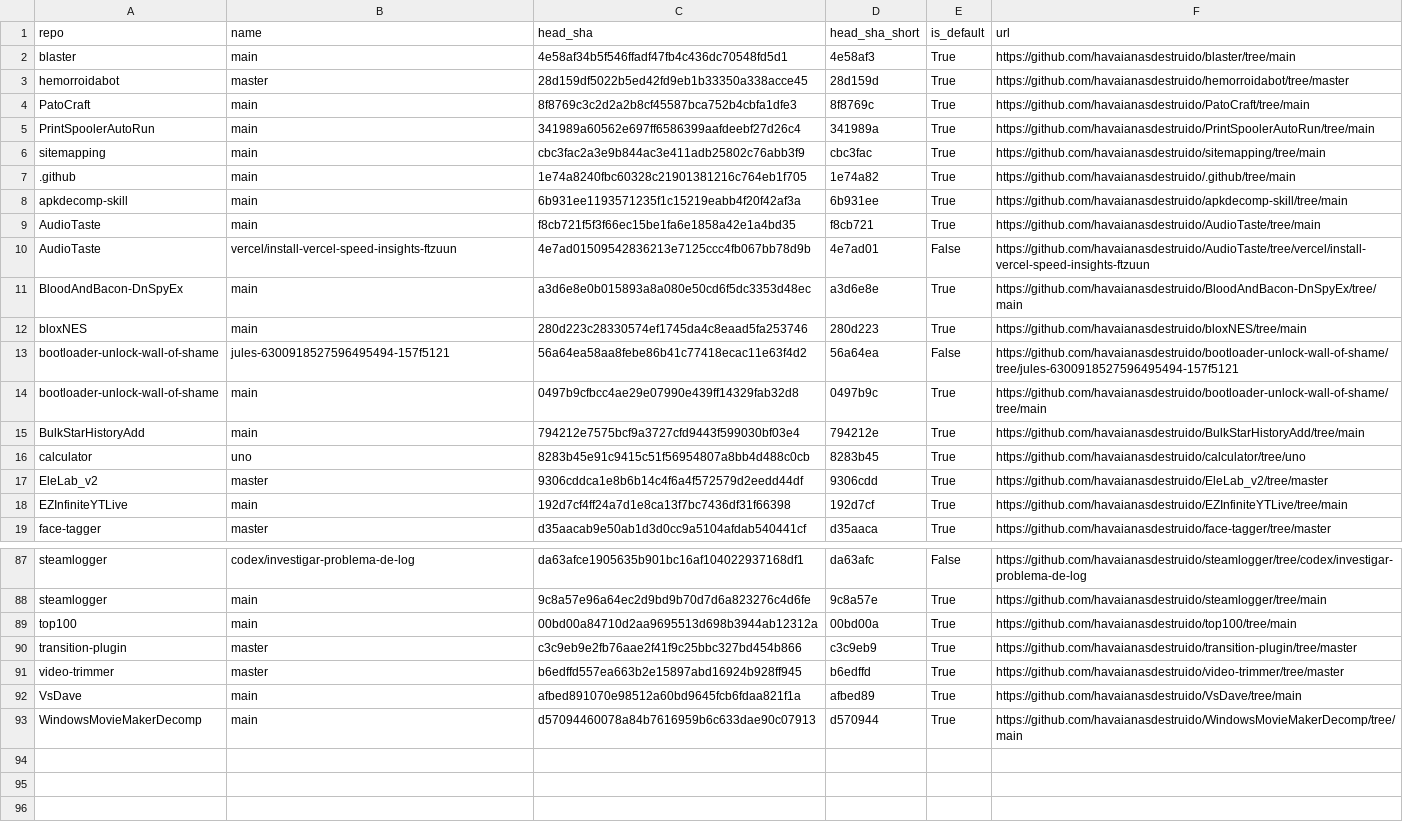
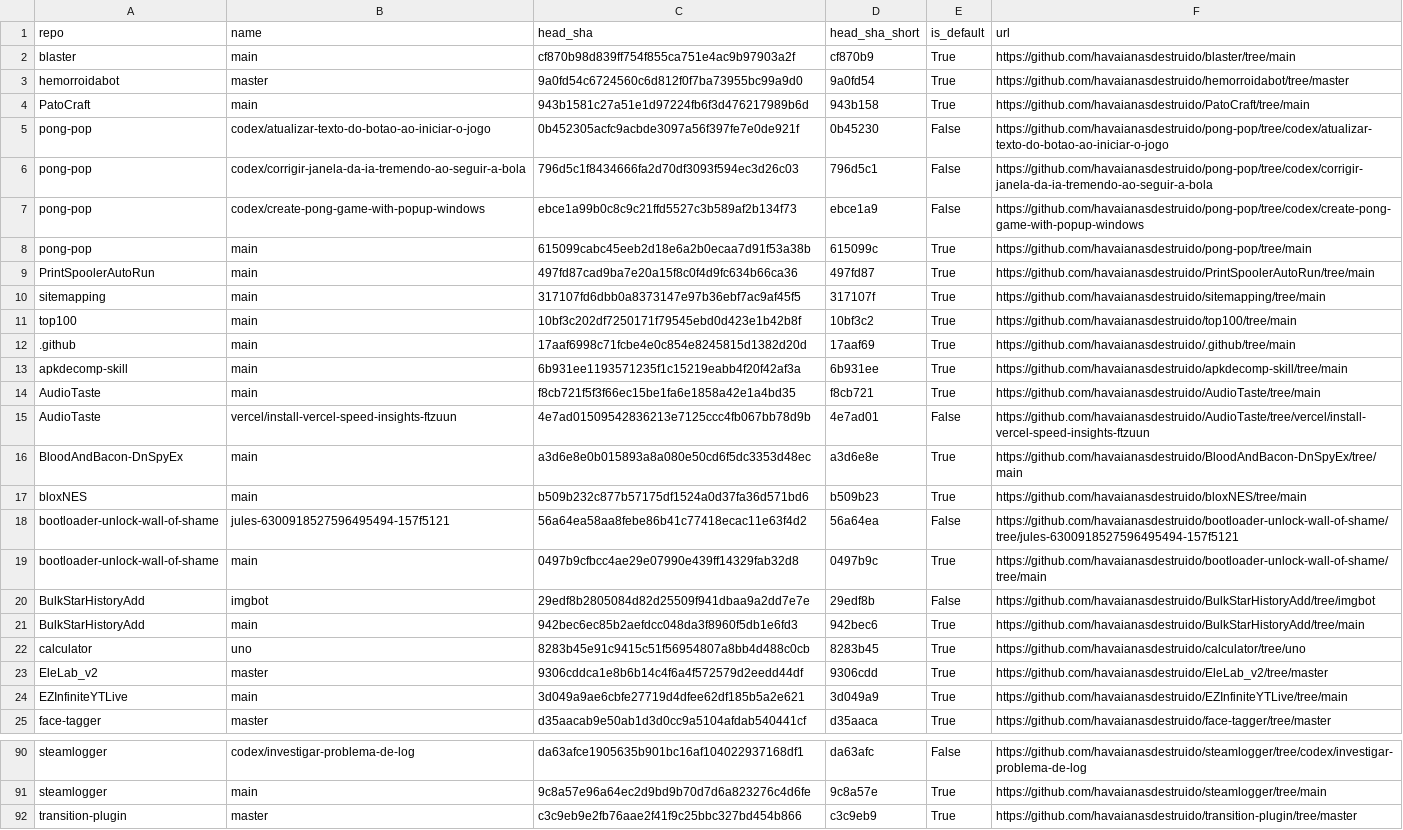
Before and after one commit to havaianasdestruido/sitemapping, a CSV file: reports/branches.csv, drawn as a sheet; only a part is shown, gaps mark what is left out; the shorter side is filled out with more unchanged rows; the diff covers the shown part only.

```diff
--- a/reports/branches.csv
+++ b/reports/branches.csv
@@ -1,8 +1,13 @@
 repo,name,head_sha,head_sha_short,is_default,url
-blaster,main,4e58af34b5f546ffadf47fb4c436dc70548fd5d1,4e58af3,True,https://github.com/havaianasdestruido/blaster/tree/main
-hemorroidabot,master,28d159df5022b5ed42fd9eb1b33350a338acce45,28d159d,True,https://github.com/havaianasdestruido/hemorroidabot/tree/master
-PatoCraft,main,8f8769c3c2d2a2b8cf45587bca752b4cbfa1dfe3,8f8769c,True,https://github.com/havaianasdestruido/PatoCraft/tree/main
-PrintSpoolerAutoRun,main,341989a60562e697ff6586399aafdeebf27d26c4,341989a,True,https://github.com/havaianasdestruido/PrintSpoolerAutoRun/tree/main
-sitemapping,main,cbc3fac2a3e9b844ac3e411adb25802c76abb3f9,cbc3fac,True,https://github.com/havaianasdestruido/sitemapping/tree/main
-.github,main,1e74a8240fbc60328c21901381216c764eb1f705,1e74a82,True,https://github.com/havaianasdestruido/.github/tree/main
+blaster,main,cf870b98d839ff754f855ca751e4ac9b97903a2f,cf870b9,True,https://github.com/havaianasdestruido/blaster/tree/main
+hemorroidabot,master,9a0fd54c6724560c6d812f0f7ba73955bc99a9d0,9a0fd54,True,https://github.com/havaianasdestruido/hemorroidabot/tree/master
+PatoCraft,main,943b1581c27a51e1d97224fb6f3d476217989b6d,943b158,True,https://github.com/havaianasdestruido/PatoCraft/tree/main
+pong-pop,codex/atualizar-texto-do-botao-ao-iniciar-o-jogo,0b452305acfc9acbde3097a56f397fe7e0de921f,0b45230,False,https://github.com/havaianasdestruido/pong-pop/tree/codex/atualizar-texto-do-botao-ao-iniciar-o-jogo
+pong-pop,codex/corrigir-janela-da-ia-tremendo-ao-seguir-a-bola,796d5c1f8434666fa2d70df3093f594ec3d26c03,796d5c1,False,https://github.com/havaianasdestruido/pong-pop/tree/codex/corrigir-janela-da-ia-tremendo-ao-seguir-a-bola
+pong-pop,codex/create-pong-game-with-popup-windows,ebce1a99b0c8c9c21ffd5527c3b589af2b134f73,ebce1a9,False,https://github.com/havaianasdestruido/pong-pop/tree/codex/create-pong-game-with-popup-windows
+pong-pop,main,615099cabc45eeb2d18e6a2b0ecaa7d91f53a38b,615099c,True,https://github.com/havaianasdestruido/pong-pop/tree/main
+PrintSpoolerAutoRun,main,497fd87cad9ba7e20a15f8c0f4d9fc634b66ca36,497fd87,True,https://github.com/havaianasdestruido/PrintSpoolerAutoRun/tree/main
+sitemapping,main,317107fd6dbb0a8373147e97b36ebf7ac9af45f5,317107f,True,https://github.com/havaianasdestruido/sitemapping/tree/main
+top100,main,10bf3c202df7250171f79545ebd0d423e1b42b8f,10bf3c2,True,https://github.com/havaianasdestruido/top100/tree/main
+.github,main,17aaf6998c71fcbe4e0c854e8245815d1382d20d,17aaf69,True,https://github.com/havaianasdestruido/.github/tree/main
 apkdecomp-skill,main,6b931ee1193571235f1c15219eabb4f20f42af3a,6b931ee,True,https://github.com/havaianasdestruido/apkdecomp-skill/tree/main
@@ -11,9 +16,10 @@ AudioTaste,vercel/install-vercel-speed-insights-ftzuun,4e7ad01509542836213e7125c
 BloodAndBacon-DnSpyEx,main,a3d6e8e0b015893a8a080e50cd6f5dc3353d48ec,a3d6e8e,True,https://github.com/havaianasdestruido/BloodAndBacon-DnSpyEx/tree/main
-bloxNES,main,280d223c28330574ef1745da4c8eaad5fa253746,280d223,True,https://github.com/havaianasdestruido/bloxNES/tree/main
+bloxNES,main,b509b232c877b57175df1524a0d37fa36d571bd6,b509b23,True,https://github.com/havaianasdestruido/bloxNES/tree/main
 bootloader-unlock-wall-of-shame,jules-6300918527596495494-157f5121,56a64ea58aa8febe86b41c77418ecac11e63f4d2,56a64ea,False,https://github.com/havaianasdestruido/bootloader-unlock-wall-of-shame/tree/jules-6300918527596495494-157f5121
 bootloader-unlock-wall-of-shame,main,0497b9cfbcc4ae29e07990e439ff14329fab32d8,0497b9c,True,https://github.com/havaianasdestruido/bootloader-unlock-wall-of-shame/tree/main
-BulkStarHistoryAdd,main,794212e7575bcf9a3727cfd9443f599030bf03e4,794212e,True,https://github.com/havaianasdestruido/BulkStarHistoryAdd/tree/main
+BulkStarHistoryAdd,imgbot,29edf8b2805084d82d25509f941dbaa9a2dd7e7e,29edf8b,False,https://github.com/havaianasdestruido/BulkStarHistoryAdd/tree/imgbot
+BulkStarHistoryAdd,main,942bec6ec85b2aefdcc048da3f8960f5db1e6fd3,942bec6,True,https://github.com/havaianasdestruido/BulkStarHistoryAdd/tree/main
 calculator,uno,8283b45e91c9415c51f56954807a8bb4d488c0cb,8283b45,True,https://github.com/havaianasdestruido/calculator/tree/uno
 EleLab_v2,master,9306cddca1e8b6b14c4f6a4f572579d2eedd44df,9306cdd,True,https://github.com/havaianasdestruido/EleLab_v2/tree/master
-EZInfiniteYTLive,main,192d7cf4ff24a7d1e8ca13f7bc7436df31f66398,192d7cf,True,https://github.com/havaianasdestruido/EZInfiniteYTLive/tree/main
+EZInfiniteYTLive,main,3d049a9ae6cbfe27719d4dfee62df185b5a2e621,3d049a9,True,https://github.com/havaianasdestruido/EZInfiniteYTLive/tree/main
 face-tagger,master,d35aacab9e50ab1d3d0cc9a5104afdab540441cf,d35aaca,True,https://github.com/havaianasdestruido/face-tagger/tree/master
@@ -88,3 +91,2 @@ steamlogger,codex/investigar-problema-de-log,da63afce1905635b901bc16af1040229371
 steamlogger,main,9c8a57e96a64ec2d9bd9b70d7d6a823276c4d6fe,9c8a57e,True,https://github.com/havaianasdestruido/steamlogger/tree/main
-top100,main,00bd00a84710d2aa9695513d698b3944ab12312a,00bd00a,True,https://github.com/havaianasdestruido/top100/tree/main
 transition-plugin,master,c3c9eb9e2fb76aae2f41f9c25bbc327bd454b866,c3c9eb9,True,https://github.com/havaianasdestruido/transition-plugin/tree/master
```
Also changed, not shown: 1 removed row elsewhere in this file, reports/following.csv, reports/pull_request_commits.csv, 31 other files.
